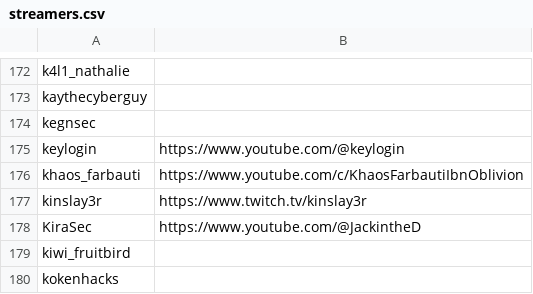
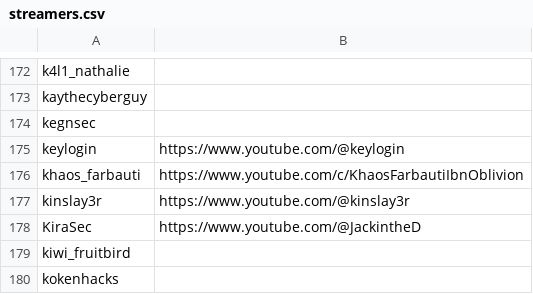
Before and after one commit to infosecstreams/infosecstreams.github.io, a CSV file: streamers.csv, drawn as a sheet; only a part is shown, gaps mark what is left out.

Commit message:
Update streamers.csv

```diff
--- a/streamers.csv
+++ b/streamers.csv
@@ -176,3 +176,3 @@ keylogin,https://www.youtube.com/@keylogin
 khaos_farbauti,https://www.youtube.com/c/KhaosFarbautiIbnOblivion
-kinslay3r,https://www.twitch.tv/kinslay3r
+kinslay3r,https://www.youtube.com/@kinslay3r
 KiraSec,https://www.youtube.com/@JackintheD
```
